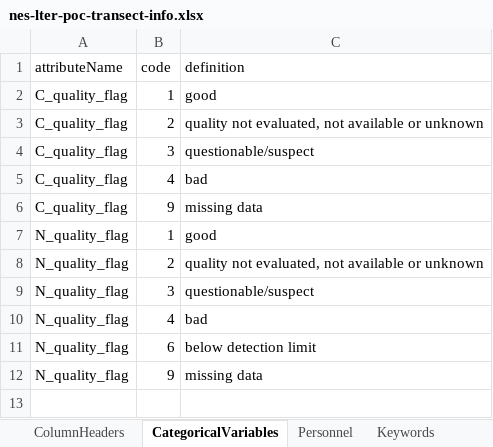
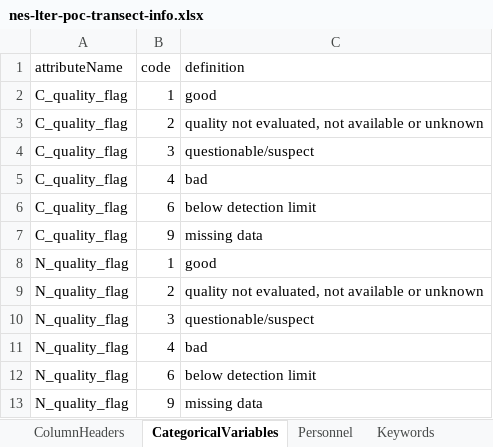
Before and after one commit to WHOIGit/nes-lter-poc-transect, an Excel workbook: nes-lter-poc-transect-info.xlsx, sheet CategoricalVariables, drawn as a sheet; values as stored, in another font and other column widths than the file's, no borders; the diff names each change by its address in the sheet, - before the commit and + after, or states it on an @@ line.

Commit message:
handle C values below detection

```diff
--- a/nes-lter-poc-transect-info.xlsx (sheet CategoricalVariables)
+++ b/nes-lter-poc-transect-info.xlsx (sheet CategoricalVariables)
+row 6: C_quality_flag | 6 | below detection limit
```
Also changed, not shown: sheet ColumnHeaders, 4 other files.
